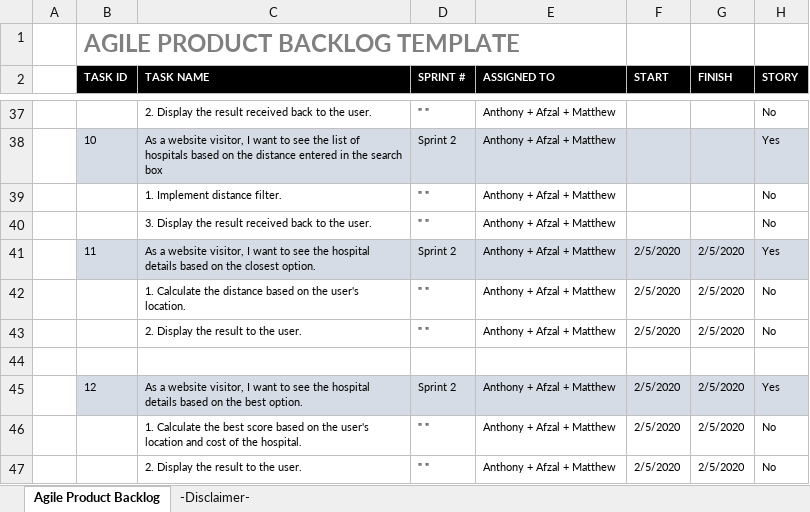
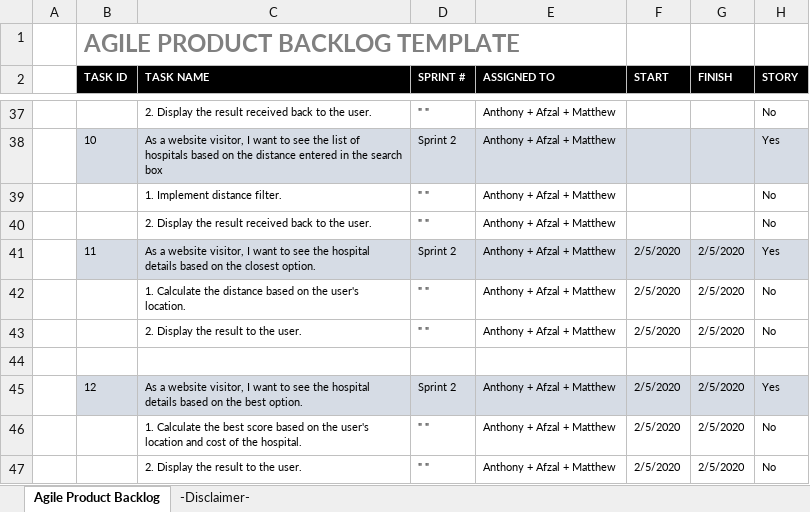
Before and after one commit to henry-lai/Team8Agile, an Excel workbook: Product_Backlog/ProductBacklog.xlsx, sheet Agile Product Backlog, drawn as a sheet; only a part is shown, gaps mark what is left out; values as stored, in another font and other column widths than the file's, no borders; the diff names each change by its address in the sheet, - before the commit and + after, or states it on an @@ line.

Commit message:
Updated Product Backlog for Sprint 2

```diff
--- a/Product_Backlog/ProductBacklog.xlsx (sheet Agile Product Backlog)
+++ b/Product_Backlog/ProductBacklog.xlsx (sheet Agile Product Backlog)
-C40 (TASK NAME): 3. Display the…
+C40 (TASK NAME): 2. Display the…
```
